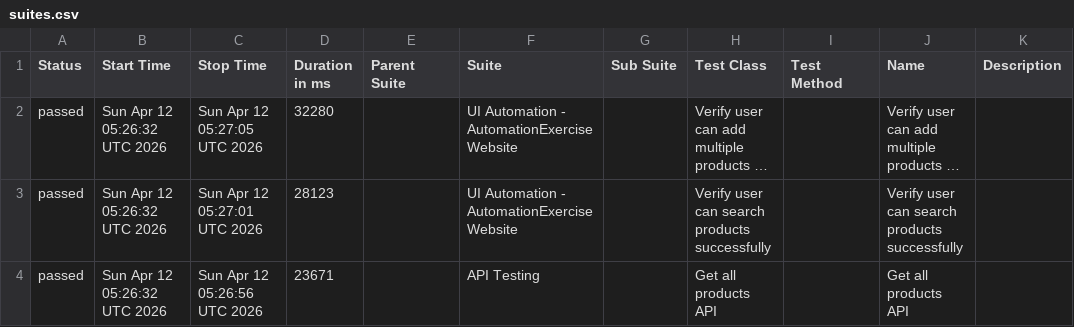
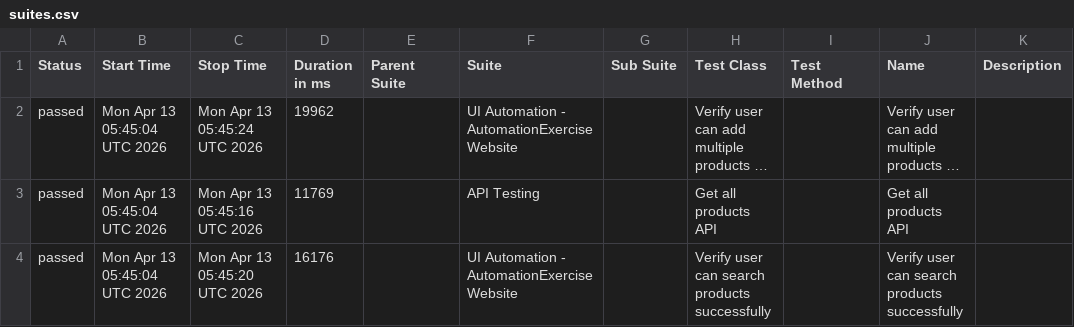
Before and after one commit to arjunonkar/suiapiautomation, a CSV file: data/suites.csv, drawn as a sheet; long unchanged cells end in …; removed rows and columns are numbered as before the commit, all else as after; the diff names each change by its address in the sheet, - before the commit and + after, or states it on an @@ line.

```diff
--- a/data/suites.csv
+++ b/data/suites.csv
-B2 (Start Time): Sun Apr 12 05:26:32 UTC 2026
+B2 (Start Time): Mon Apr 13 05:45:04 UTC 2026
-C2 (Stop Time): Sun Apr 12 05:27:05 UTC 2026
+C2 (Stop Time): Mon Apr 13 05:45:24 UTC 2026
-D2 (Duration in ms): 32280
+D2 (Duration in ms): 19962
-row 3: passed | Sun Apr 12 05:26:32 UTC 2026 | Sun Apr 12 05:27:01 UTC 2026 | 28123 |  | UI Automation - AutomationExercise Website |  | Verify user can search products successfully |  | Verify user can search products successfully
-B3 (Start Time): Sun Apr 12 05:26:32 UTC 2026
+B3 (Start Time): Mon Apr 13 05:45:04 UTC 2026
-C3 (Stop Time): Sun Apr 12 05:26:56 UTC 2026
+C3 (Stop Time): Mon Apr 13 05:45:16 UTC 2026
-D3 (Duration in ms): 23671
+D3 (Duration in ms): 11769
+row 4: passed | Mon Apr 13 05:45:04 UTC 2026 | Mon Apr 13 05:45:20 UTC 2026 | 16176 |  | UI Automation - AutomationExercise Website |  | Verify user can search products successfully |  | Verify user can search products successfully
```
Also changed, not shown: data/behaviors.csv, 20 other files.
